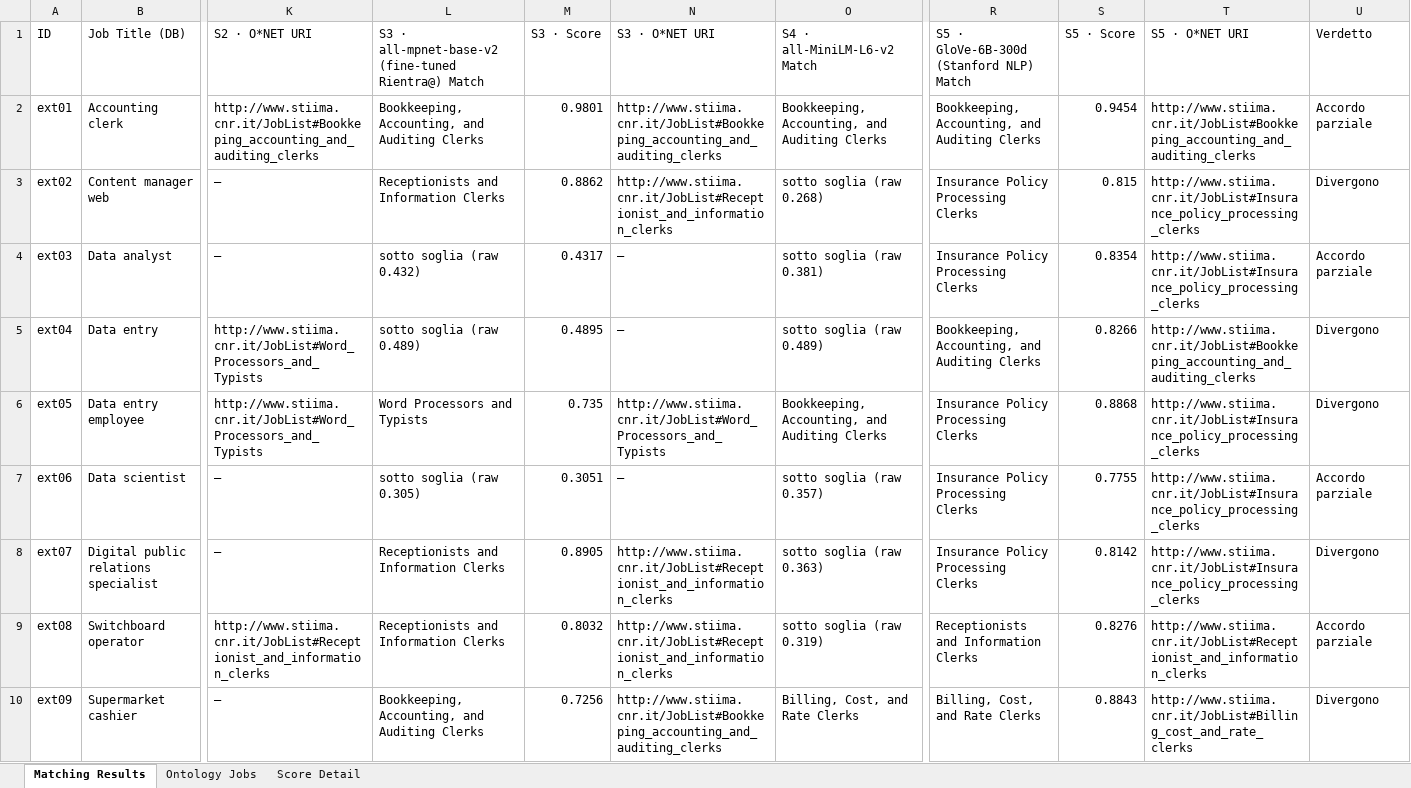
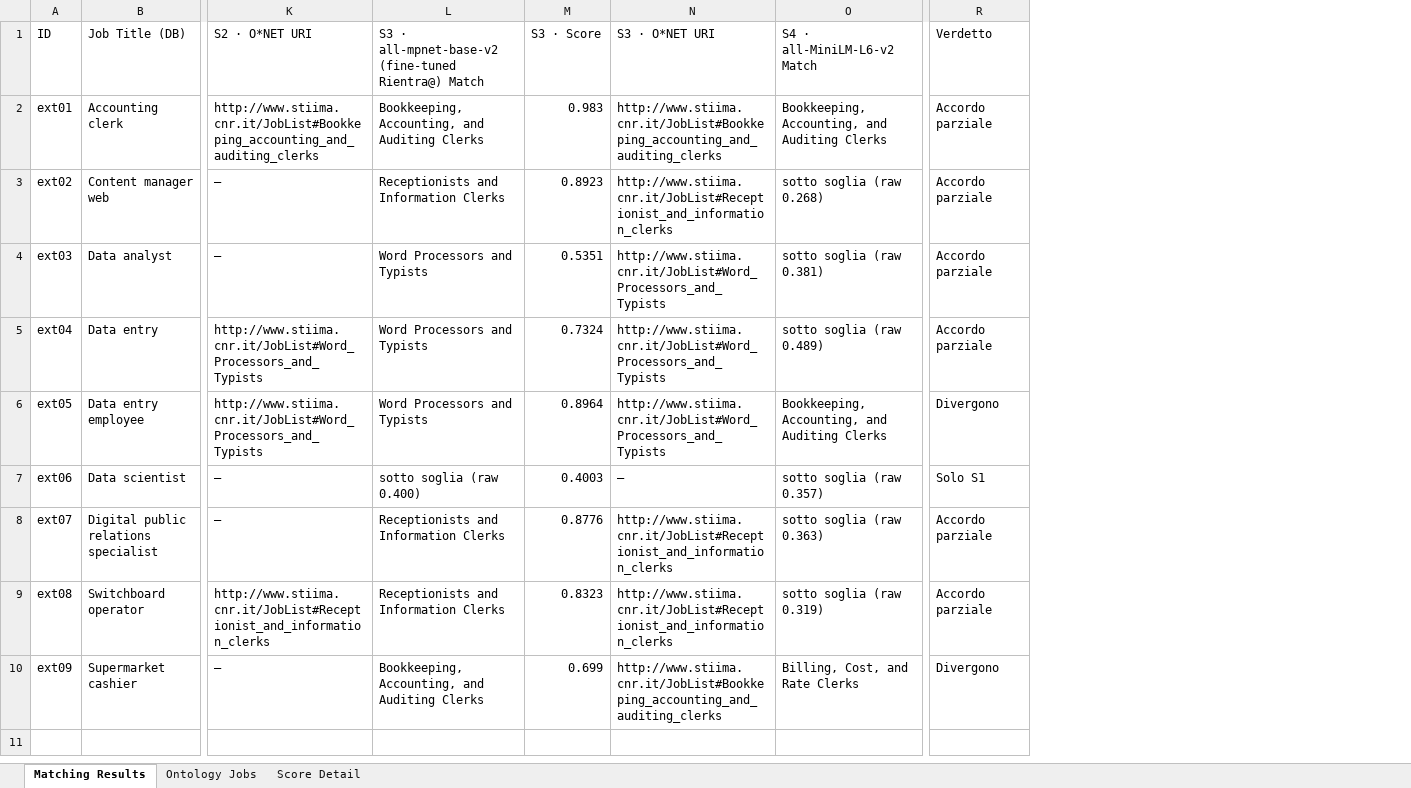
Before and after one commit to arielebabini/Progetto-Rientra, an Excel workbook: Pattern Match/Against training/output/rientra_matching.xlsx, sheet Matching Results, drawn as a sheet; only a part is shown, gaps mark what is left out; values as stored, in another font and other column widths than the file's, no cell formats; removed rows and columns are numbered as before the commit, all else as after; the diff names each change by its address in the sheet, - before the commit and + after, or states it on an @@ line.

```diff
--- a/Pattern Match/Against training/output/rientra_matching.xlsx (sheet Matching Results)
+++ b/Pattern Match/Against training/output/rientra_matching.xlsx (sheet Matching Results)
-column R, rows 1-10: S5 · GloVe-6B-300d (Stanford NLP) Match | Bookkeeping, Accounting, and Auditing Clerks | Insurance Policy Processing Clerks | Insurance Policy Processing Clerks | Bookkeeping, Accounting, and Auditing Clerks | Insurance Policy Processing Clerks | Insurance Policy Processing Clerks | Insurance Policy Processing Clerks | Receptionists and Information Clerks | Billing, Cost, and Rate Clerks
-column S (S5 · Score), rows 2-10: 0.9454 | 0.815 | 0.8354 | 0.8266 | 0.8868 | 0.7755 | 0.8142 | 0.8276 | 0.8843
-column T (S5 · O*NET URI), rows 2-10: http://www.stiima.cnr.it/JobList#Bookkeping_accounting_and_auditing_clerks | http://www.stiima.cnr.it/JobList#Insurance_policy_processing_clerks | http://www.stiima.cnr.it/JobList#Insurance_policy_processing_clerks | http://www.stiima.cnr.it/JobList#Bookkeping_accounting_and_auditing_clerks | http://www.stiima.cnr.it/JobList#Insurance_policy_processing_clerks | http://www.stiima.cnr.it/JobList#Insurance_policy_processing_clerks | http://www.stiima.cnr.it/JobList#Insurance_policy_processing_clerks | http://www.stiima.cnr.it/JobList#Receptionist_and_information_clerks | http://www.stiima.cnr.it/JobList#Billing_cost_and_rate_clerks
-M2 (S3 · Score): 0.9801
+M2 (S3 · Score): 0.983
-M3 (S3 · Score): 0.8862
+M3 (S3 · Score): 0.8923
-R3 (Verdetto): Divergono
+R3 (Verdetto): Accordo parziale
-L4: sotto soglia (raw 0.432)
+L4: Word Processors and Typists
-M4 (S3 · Score): 0.4317
+M4 (S3 · Score): 0.5351
-N4:N5 (S3 · O*NET URI): —
+N4:N5 (S3 · O*NET URI): http://www.stiima.cnr.it/JobList#Word_Processors_and_Typists
-L5: sotto soglia (raw 0.489)
+L5: Word Processors and Typists
-M5 (S3 · Score): 0.4895
+M5 (S3 · Score): 0.7324
-R5 (Verdetto): Divergono
+R5 (Verdetto): Accordo parziale
-M6 (S3 · Score): 0.735
+M6 (S3 · Score): 0.8964
-L7: sotto soglia (raw 0.305)
+L7: sotto soglia (raw 0.400)
-M7 (S3 · Score): 0.3051
+M7 (S3 · Score): 0.4003
-R7 (Verdetto): Accordo parziale
+R7 (Verdetto): Solo S1
-M8 (S3 · Score): 0.8905
+M8 (S3 · Score): 0.8776
-R8 (Verdetto): Divergono
+R8 (Verdetto): Accordo parziale
-M9 (S3 · Score): 0.8032
+M9 (S3 · Score): 0.8323
-M10 (S3 · Score): 0.7256
+M10 (S3 · Score): 0.699
```
Also changed, not shown: sheet Score Detail, cell formats, Pattern Match/Without training/output/rientra_matching.xlsx, 6 other files.
